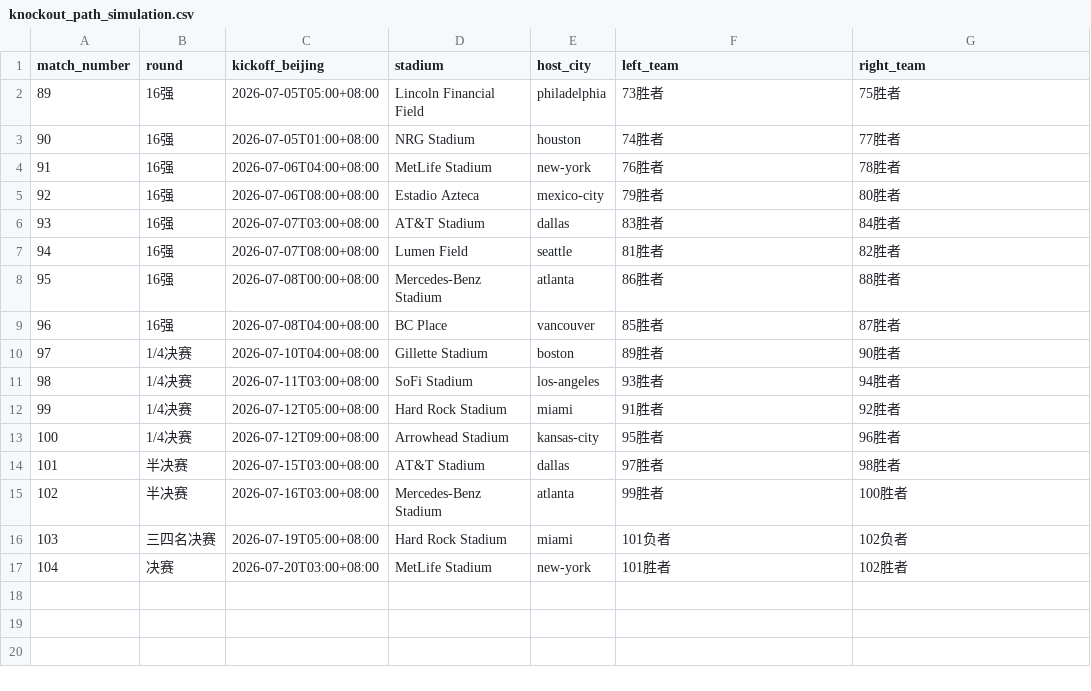
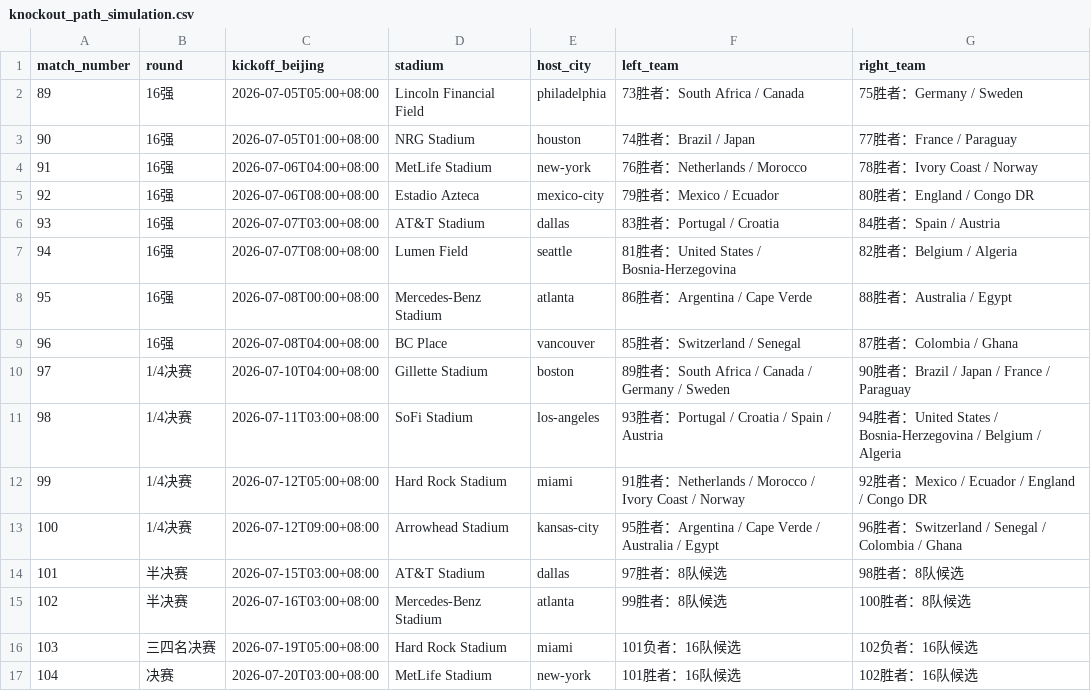
Before and after one commit to fcbhuai-afk/worldcup26, a CSV file: data/processed/knockout_path_simulation.csv, drawn as a sheet.

Commit message:
Show knockout candidate teams in bracket

```diff
--- a/data/processed/knockout_path_simulation.csv
+++ b/data/processed/knockout_path_simulation.csv
@@ -1,17 +1,17 @@
 match_number,round,kickoff_beijing,stadium,host_city,left_team,right_team
-89,16强,2026-07-05T05:00+08:00,Lincoln Financial Field,philadelphia,73胜者,75胜者
-90,16强,2026-07-05T01:00+08:00,NRG Stadium,houston,74胜者,77胜者
-91,16强,2026-07-06T04:00+08:00,MetLife Stadium,new-york,76胜者,78胜者
-92,16强,2026-07-06T08:00+08:00,Estadio Azteca,mexico-city,79胜者,80胜者
-93,16强,2026-07-07T03:00+08:00,AT&T Stadium,dallas,83胜者,84胜者
-94,16强,2026-07-07T08:00+08:00,Lumen Field,seattle,81胜者,82胜者
-95,16强,2026-07-08T00:00+08:00,Mercedes-Benz Stadium,atlanta,86胜者,88胜者
-96,16强,2026-07-08T04:00+08:00,BC Place,vancouver,85胜者,87胜者
-97,1/4决赛,2026-07-10T04:00+08:00,Gillette Stadium,boston,89胜者,90胜者
-98,1/4决赛,2026-07-11T03:00+08:00,SoFi Stadium,los-angeles,93胜者,94胜者
-99,1/4决赛,2026-07-12T05:00+08:00,Hard Rock Stadium,miami,91胜者,92胜者
-100,1/4决赛,2026-07-12T09:00+08:00,Arrowhead Stadium,kansas-city,95胜者,96胜者
-101,半决赛,2026-07-15T03:00+08:00,AT&T Stadium,dallas,97胜者,98胜者
-102,半决赛,2026-07-16T03:00+08:00,Mercedes-Benz Stadium,atlanta,99胜者,100胜者
-103,三四名决赛,2026-07-19T05:00+08:00,Hard Rock Stadium,miami,101负者,102负者
-104,决赛,2026-07-20T03:00+08:00,MetLife Stadium,new-york,101胜者,102胜者
+89,16强,2026-07-05T05:00+08:00,Lincoln Financial Field,philadelphia,73胜者：South Africa / Canada,75胜者：Germany / Sweden
+90,16强,2026-07-05T01:00+08:00,NRG Stadium,houston,74胜者：Brazil / Japan,77胜者：France / Paraguay
+91,16强,2026-07-06T04:00+08:00,MetLife Stadium,new-york,76胜者：Netherlands / Morocco,78胜者：Ivory Coast / Norway
+92,16强,2026-07-06T08:00+08:00,Estadio Azteca,mexico-city,79胜者：Mexico / Ecuador,80胜者：England / Congo DR
+93,16强,2026-07-07T03:00+08:00,AT&T Stadium,dallas,83胜者：Portugal / Croatia,84胜者：Spain / Austria
+94,16强,2026-07-07T08:00+08:00,Lumen Field,seattle,81胜者：United States / Bosnia-Herzegovina,82胜者：Belgium / Algeria
+95,16强,2026-07-08T00:00+08:00,Mercedes-Benz Stadium,atlanta,86胜者：Argentina / Cape Verde,88胜者：Australia / Egypt
+96,16强,2026-07-08T04:00+08:00,BC Place,vancouver,85胜者：Switzerland / Senegal,87胜者：Colombia / Ghana
+97,1/4决赛,2026-07-10T04:00+08:00,Gillette Stadium,boston,89胜者：South Africa / Canada / Germany / Sweden,90胜者：Brazil / Japan / France / Paraguay
+98,1/4决赛,2026-07-11T03:00+08:00,SoFi Stadium,los-angeles,93胜者：Portugal / Croatia / Spain / Austria,94胜者：United States / Bosnia-Herzegovina / Belgium / Algeria
+99,1/4决赛,2026-07-12T05:00+08:00,Hard Rock Stadium,miami,91胜者：Netherlands / Morocco / Ivory Coast / Norway,92胜者：Mexico / Ecuador / England / Congo DR
+100,1/4决赛,2026-07-12T09:00+08:00,Arrowhead Stadium,kansas-city,95胜者：Argentina / Cape Verde / Australia / Egypt,96胜者：Switzerland / Senegal / Colombia / Ghana
+101,半决赛,2026-07-15T03:00+08:00,AT&T Stadium,dallas,97胜者：8队候选,98胜者：8队候选
+102,半决赛,2026-07-16T03:00+08:00,Mercedes-Benz Stadium,atlanta,99胜者：8队候选,100胜者：8队候选
+103,三四名决赛,2026-07-19T05:00+08:00,Hard Rock Stadium,miami,101负者：16队候选,102负者：16队候选
+104,决赛,2026-07-20T03:00+08:00,MetLife Stadium,new-york,101胜者：16队候选,102胜者：16队候选
```
